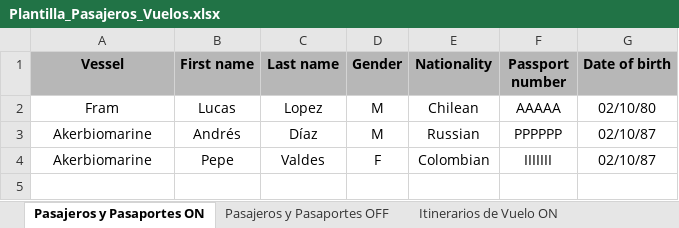
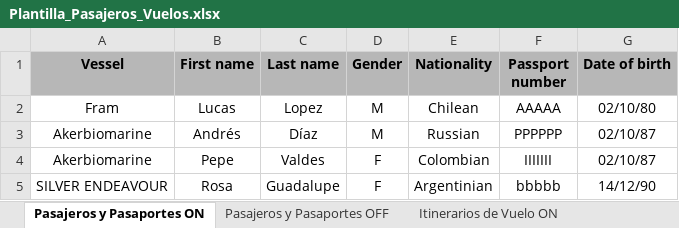
Before and after one commit to EstrellaV36/bd_shacketons, an Excel workbook: app/Plantilla_Pasajeros_Vuelos.xlsx, sheet Pasajeros y Pasaportes ON, drawn as a sheet; values as stored, in another font and other column widths than the file's, no borders; charts and pictures and conditional formats not drawn; the diff names each change by its address in the sheet, - before the commit and + after, or states it on an @@ line.

```diff
--- a/app/Plantilla_Pasajeros_Vuelos.xlsx (sheet Pasajeros y Pasaportes ON)
+++ b/app/Plantilla_Pasajeros_Vuelos.xlsx (sheet Pasajeros y Pasaportes ON)
+row 5: SILVER ENDEAVOUR | Rosa | Guadalupe | F | Argentinian | bbbbb | 14/12/90
```
Also changed, not shown: sheet Itinerarios de Vuelo ON, sheet Itinerarios de Vuelo OFF, sheet Pasajeros y Pasaportes OFF, charts or pictures, 4 other files.
